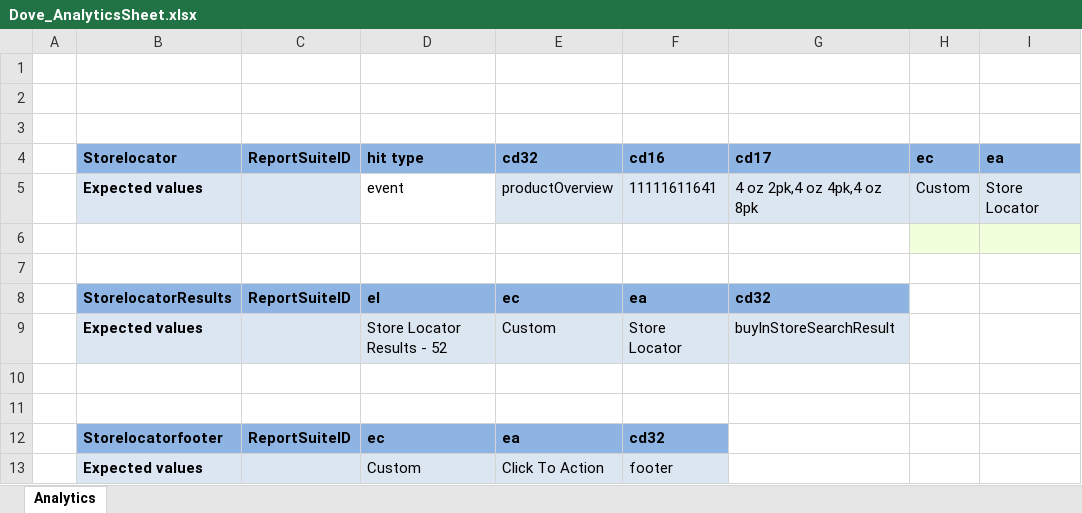
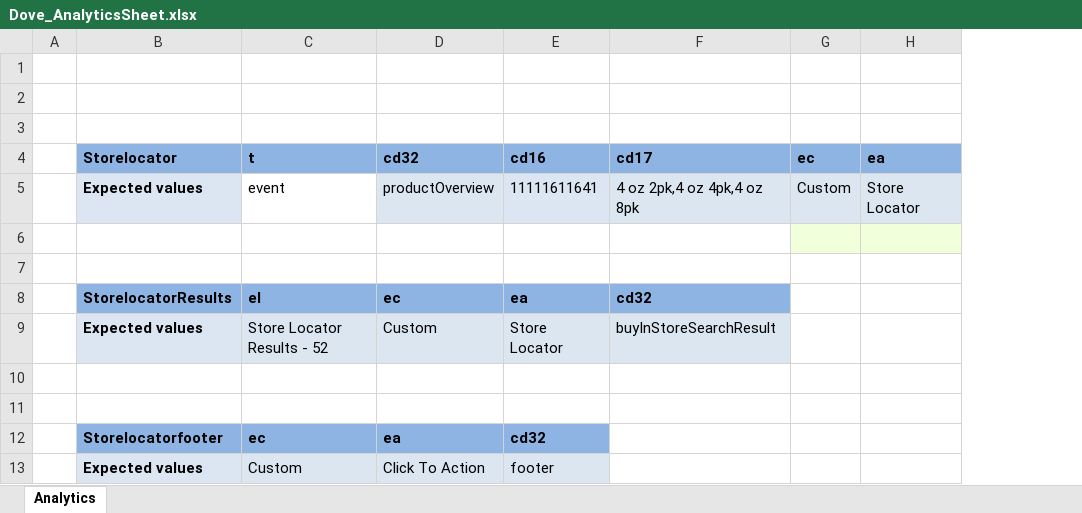
Before and after one commit to sachinkmr/WebAnalytics, an Excel workbook: input/AnalyticsSheets/Dove_AnalyticsSheet.xlsx, sheet Analytics, drawn as a sheet; only a part is shown; values as stored, in another font and other column widths than the file's, no borders; removed rows and columns are numbered as before the commit, all else as after; the diff names each change by its address in the sheet, - before the commit and + after, or states it on an @@ line.

Commit message:
analytics event

```diff
--- a/input/AnalyticsSheets/Dove_AnalyticsSheet.xlsx (sheet Analytics)
+++ b/input/AnalyticsSheets/Dove_AnalyticsSheet.xlsx (sheet Analytics)
-column C (ReportSuiteID), rows 8-12: ReportSuiteID |  |  |  | ReportSuiteID
-C4: hit type
+C4: t
```
Also changed, not shown: 3 other files.
